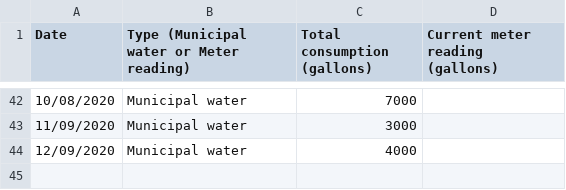
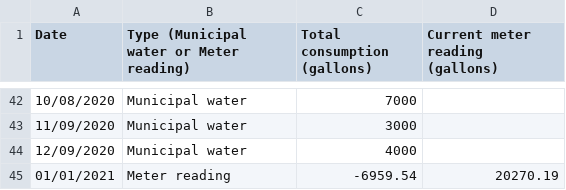
Before and after one commit to markoleszczak/markoleszczak.com, a CSV file: data/water.csv, drawn as a sheet; only a part is shown, gaps mark what is left out; the diff names each change by its address in the sheet, - before the commit and + after, or states it on an @@ line.

Commit message:
Meter reading for January 1, 2021

```diff
--- a/data/water.csv
+++ b/data/water.csv
+row 45: 01/01/2021 | Meter reading | -6959.54 | 20270.19
```
